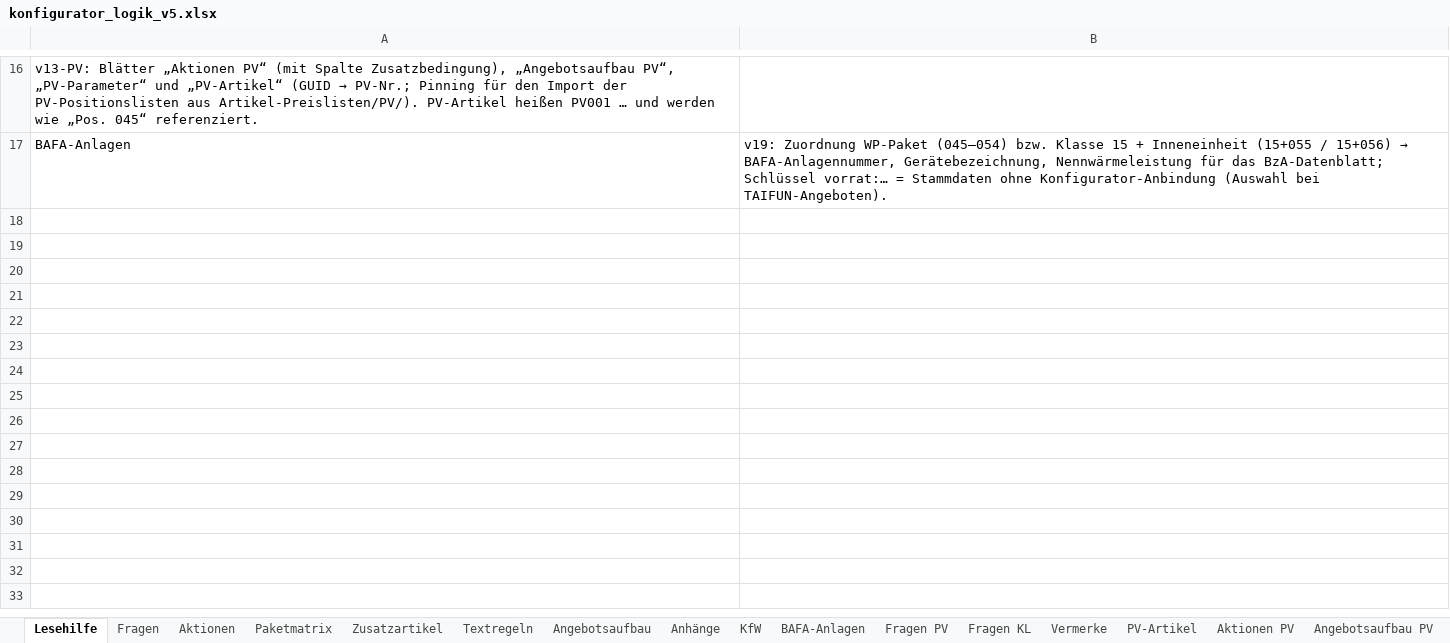
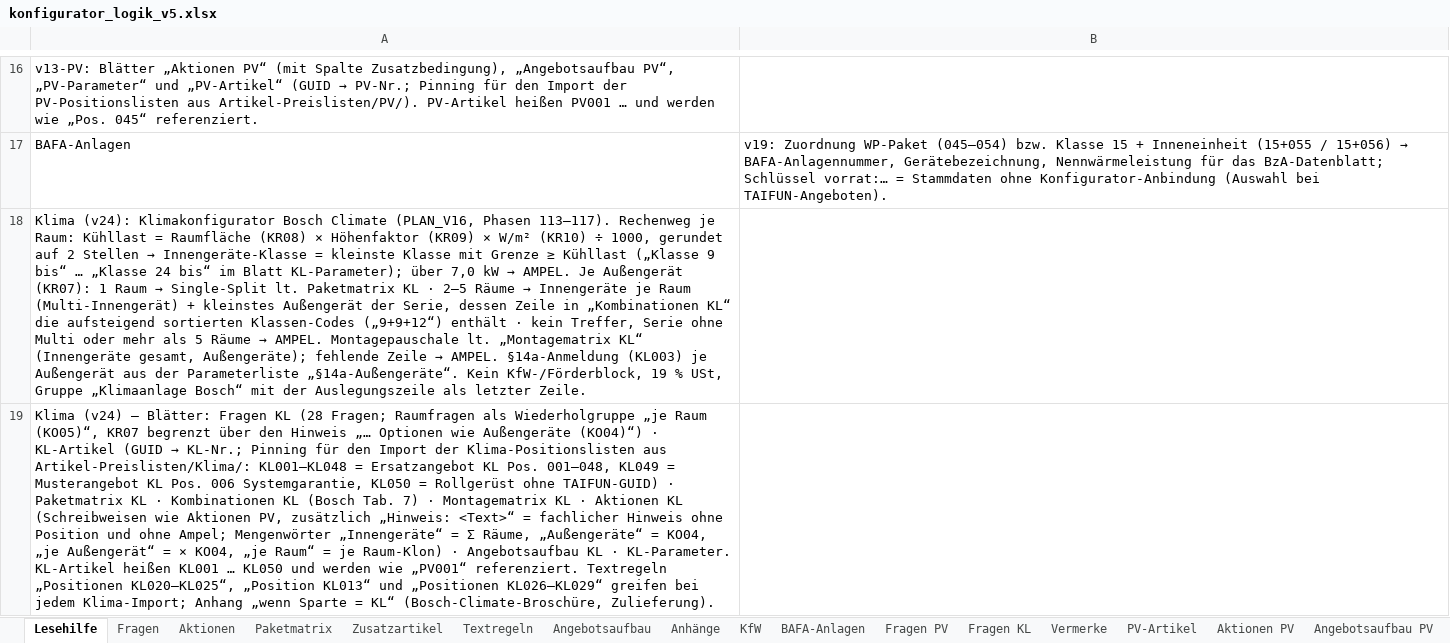
Before and after one commit to AndyS39/friondo-angebotstool, an Excel workbook: konfigurator_logik_v5.xlsx, sheet Lesehilfe, drawn as a sheet; only a part is shown, gaps mark what is left out; values as stored, in another font and other column widths than the file's, no borders; the diff names each change by its address in the sheet, - before the commit and + after, or states it on an @@ line.

```diff
--- a/konfigurator_logik_v5.xlsx (sheet Lesehilfe)
+++ b/konfigurator_logik_v5.xlsx (sheet Lesehilfe)
+row 18: Klima (v24): Klimakonfigurator Bosch Climate (PLAN_V16, Phasen 113–117). Rechenweg je Raum: Kühllast = Raumfläche (KR08) × Höhenfaktor (KR09) × W/m² (KR10) ÷ 1000, gerundet auf 2 Stellen → Innengeräte-Klasse = kleinste Klasse mit Grenze ≥ Kühllast („Klasse 9 bis“ … „Klasse 24 bis“ im Blatt KL-Parameter); über 7,0 kW → AMPEL. Je Außengerät (KR07): 1 Raum → Single-Split lt. Paketmatrix KL · 2–5 Räume → Innengeräte je Raum (Multi-Innengerät) + kleinstes Außengerät der Serie, dessen Zeile in „Kombinationen KL“ die aufsteigend sortierten Klassen-Codes („9+9+12“) enthält · kein Treffer, Serie ohne Multi oder mehr als 5 Räume → AMPEL. Montagepauschale lt. „Montagematrix KL“ (Innengeräte gesamt, Außengeräte); fehlende Zeile → AMPEL. §14a-Anmeldung (KL003) je Außengerät aus der Parameterliste „§14a-Außengeräte“. Kein KfW-/Förderblock, 19 % USt, Gruppe „Klimaanlage Bosch“ mit der Auslegungszeile als letzter Zeile.
+row 19: Klima (v24) – Blätter: Fragen KL (28 Fragen; Raumfragen als Wiederholgruppe „je Raum (KO05)“, KR07 begrenzt über den Hinweis „… Optionen wie Außengeräte (KO04)“) · KL-Artikel (GUID → KL-Nr.; Pinning für den Import der Klima-Positionslisten aus Artikel-Preislisten/Klima/: KL001–KL048 = Ersatzangebot KL Pos. 001–048, KL049 = Musterangebot KL Pos. 006 Systemgarantie, KL050 = Rollgerüst ohne TAIFUN-GUID) · Paketmatrix KL · Kombinationen KL (Bosch Tab. 7) · Montagematrix KL · Aktionen KL (Schreibweisen wie Aktionen PV, zusätzlich „Hinweis: <Text>“ = fachlicher Hinweis ohne Position und ohne Ampel; Mengenwörter „Innengeräte“ = Σ Räume, „Außengeräte“ = KO04, „je Außengerät“ = × KO04, „je Raum“ = je Raum-Klon) · Angebotsaufbau KL · KL-Parameter. KL-Artikel heißen KL001 … KL050 und werden wie „PV001“ referenziert. Textregeln „Positionen KL020–KL025“, „Position KL013“ und „Positionen KL026–KL029“ greifen bei jedem Klima-Import; Anhang „wenn Sparte = KL“ (Bosch-Climate-Broschüre, Zulieferung).
```
Also changed, not shown: sheet Fragen KL, sheet Textregeln, sheet Anhänge, other sheet tabs, 41 other files.
